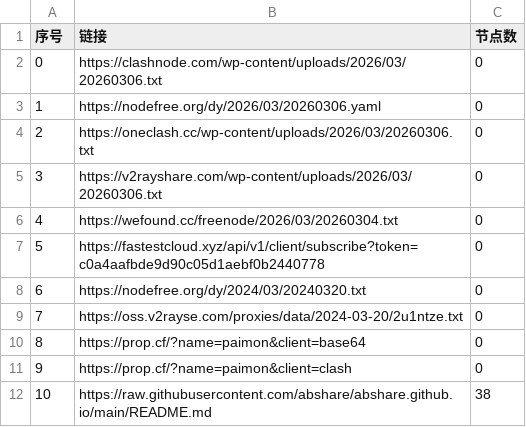
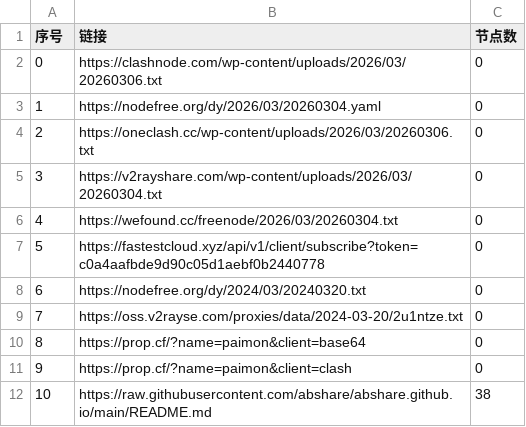
Before and after one commit to hellojimlee/AutoMergePublicNodes, a CSV file: list_result.csv, drawn as a sheet; only a part is shown.

```diff
--- a/list_result.csv
+++ b/list_result.csv
@@ -2,5 +2,5 @@
 0,https://clashnode.com/wp-content/uploads/2026/03/20260306.txt,0
-1,https://nodefree.org/dy/2026/03/20260306.yaml,0
+1,https://nodefree.org/dy/2026/03/20260304.yaml,0
 2,https://oneclash.cc/wp-content/uploads/2026/03/20260306.txt,0
-3,https://v2rayshare.com/wp-content/uploads/2026/03/20260306.txt,0
+3,https://v2rayshare.com/wp-content/uploads/2026/03/20260304.txt,0
 4,https://wefound.cc/freenode/2026/03/20260304.txt,0
```
Also changed, not shown: 4 other files.
